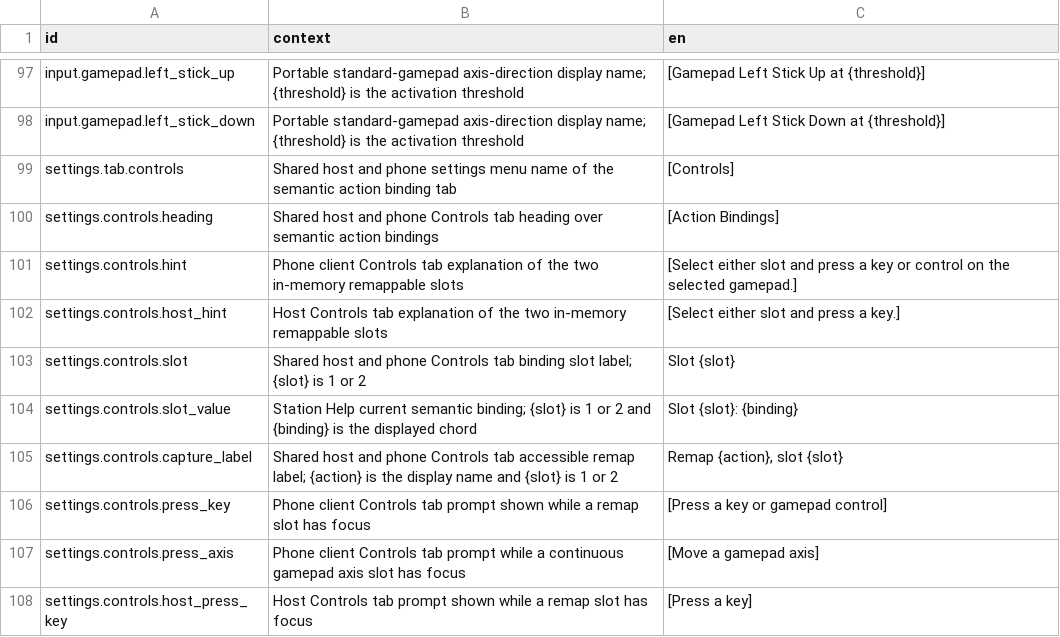
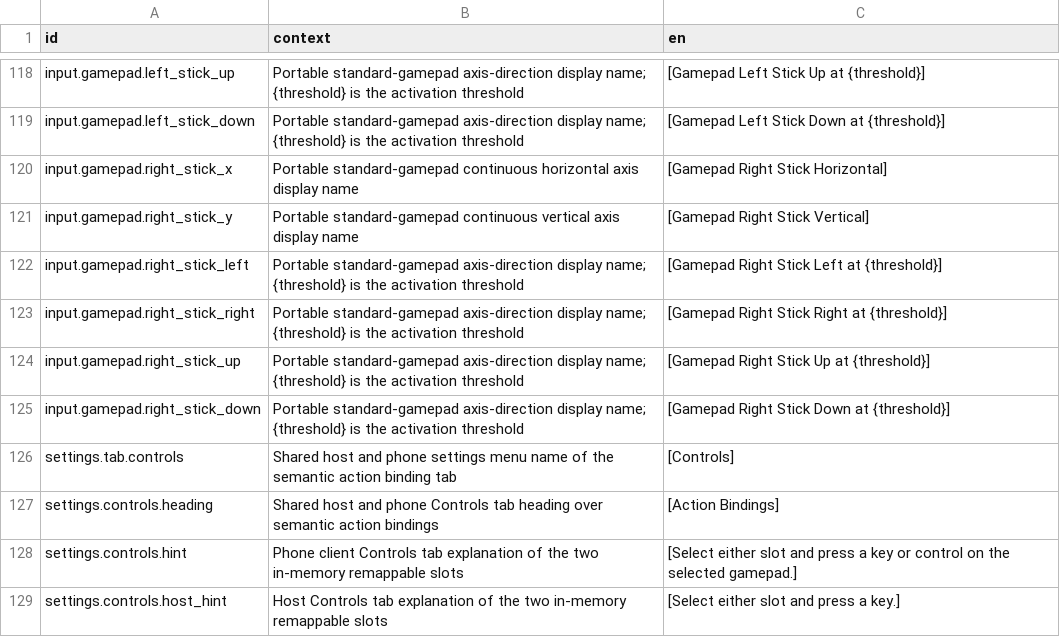
Before and after one commit to jkeywo/project-phoenix-v2, a CSV file: assets/strings/strings.csv, drawn as a sheet; only a part is shown, gaps mark what is left out; the shorter side is filled out with more unchanged rows; the diff covers the shown part only.

Commit message:
feat(sensors): migrate science actions to shared input
Fixes #1285

```diff
--- a/assets/strings/strings.csv
+++ b/assets/strings/strings.csv
@@ -98,2 +119,8 @@ input.gamepad.left_stick_up,Portable standard-gamepad axis-direction display nam
 input.gamepad.left_stick_down,Portable standard-gamepad axis-direction display name; {threshold} is the activation threshold,[Gamepad Left Stick Down at {threshold}]
+input.gamepad.right_stick_x,Portable standard-gamepad continuous horizontal axis display name,[Gamepad Right Stick Horizontal]
+input.gamepad.right_stick_y,Portable standard-gamepad continuous vertical axis display name,[Gamepad Right Stick Vertical]
+input.gamepad.right_stick_left,Portable standard-gamepad axis-direction display name; {threshold} is the activation threshold,[Gamepad Right Stick Left at {threshold}]
+input.gamepad.right_stick_right,Portable standard-gamepad axis-direction display name; {threshold} is the activation threshold,[Gamepad Right Stick Right at {threshold}]
+input.gamepad.right_stick_up,Portable standard-gamepad axis-direction display name; {threshold} is the activation threshold,[Gamepad Right Stick Up at {threshold}]
+input.gamepad.right_stick_down,Portable standard-gamepad axis-direction display name; {threshold} is the activation threshold,[Gamepad Right Stick Down at {threshold}]
 settings.tab.controls,Shared host and phone settings menu name of the semantic action binding tab,[Controls]
```
Also changed, not shown: 21 added rows elsewhere in this file, 32 other files.
